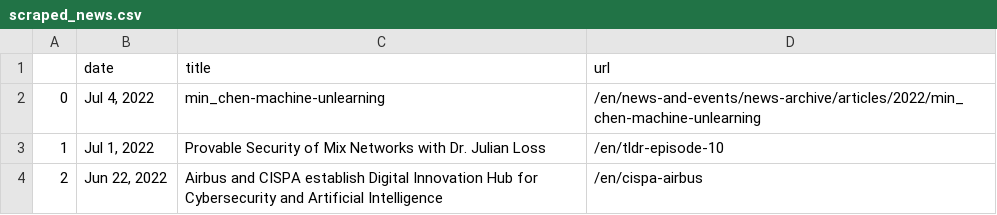
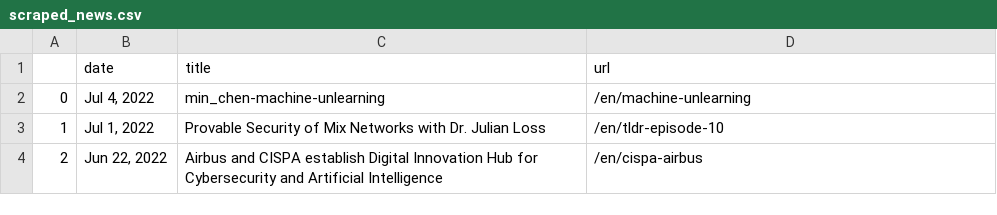
Before and after one commit to gbolduan/data_harvest, a CSV file: scraped_news.csv, drawn as a sheet; only a part is shown.

```diff
--- a/scraped_news.csv
+++ b/scraped_news.csv
@@ -1,3 +1,3 @@
 ,date,title,url
-0,"Jul 4, 2022",min_chen-machine-unlearning,/en/news-and-events/news-archive/articles/2022/min_chen-machine-unlearning
+0,"Jul 4, 2022",min_chen-machine-unlearning,/en/machine-unlearning
 1,"Jul 1, 2022",Provable Security of Mix Networks with Dr. Julian Loss,/en/tldr-episode-10
```
